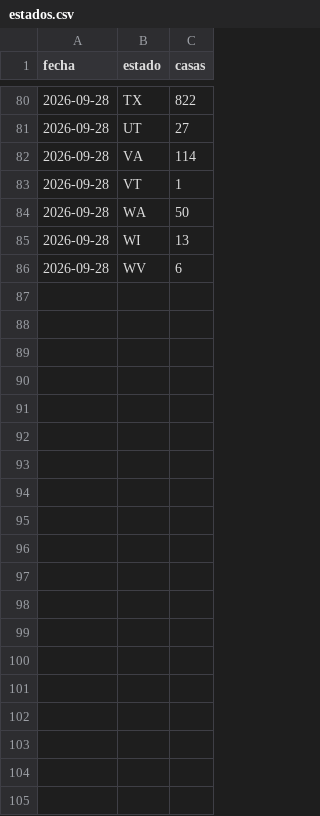
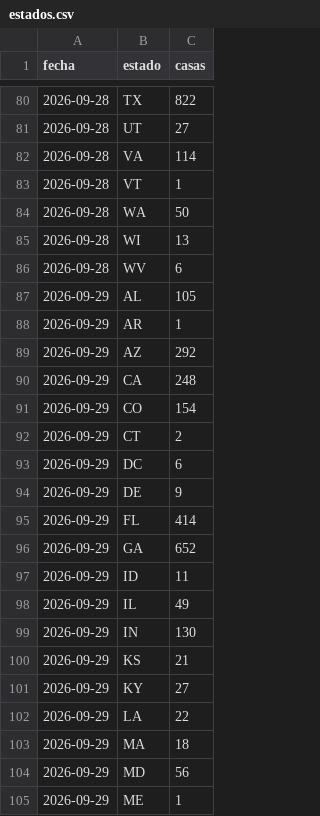
Before and after one commit to fernandoalvaropastor/Projects, a CSV file: data/estados.csv, drawn as a sheet; only a part is shown, gaps mark what is left out; the diff covers the shown part only; the diff names each change by its address in the sheet, - before the commit and + after, or states it on an @@ line.

```diff
--- a/data/estados.csv
+++ b/data/estados.csv
+row 87: 2026-09-29 | AL | 105
+row 88: 2026-09-29 | AR | 1
+row 89: 2026-09-29 | AZ | 292
+row 90: 2026-09-29 | CA | 248
+row 91: 2026-09-29 | CO | 154
+row 92: 2026-09-29 | CT | 2
+row 93: 2026-09-29 | DC | 6
+row 94: 2026-09-29 | DE | 9
+row 95: 2026-09-29 | FL | 414
+row 96: 2026-09-29 | GA | 652
+row 97: 2026-09-29 | ID | 11
+row 98: 2026-09-29 | IL | 49
+row 99: 2026-09-29 | IN | 130
+row 100: 2026-09-29 | KS | 21
+row 101: 2026-09-29 | KY | 27
+row 102: 2026-09-29 | LA | 22
+row 103: 2026-09-29 | MA | 18
+row 104: 2026-09-29 | MD | 56
+row 105: 2026-09-29 | ME | 1
```
Also changed, not shown: 23 added rows elsewhere in this file, data/precios.csv, 20 other files.
